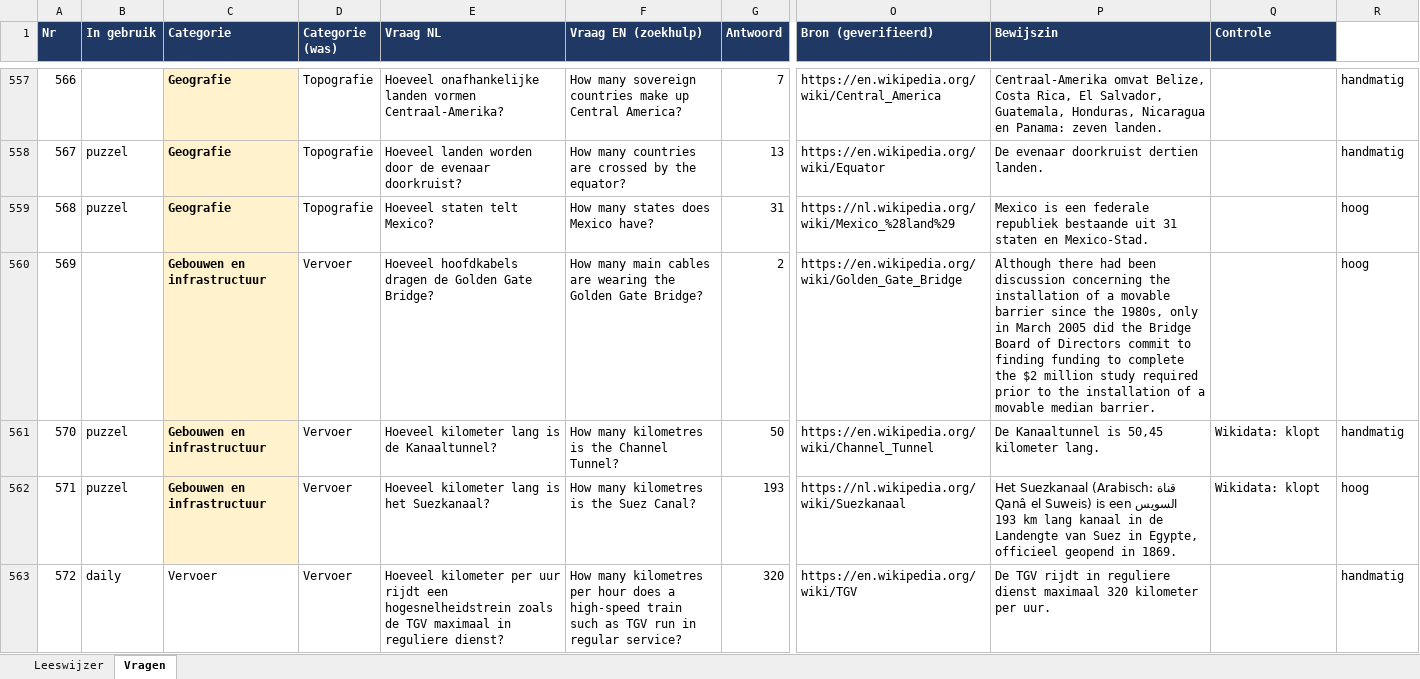
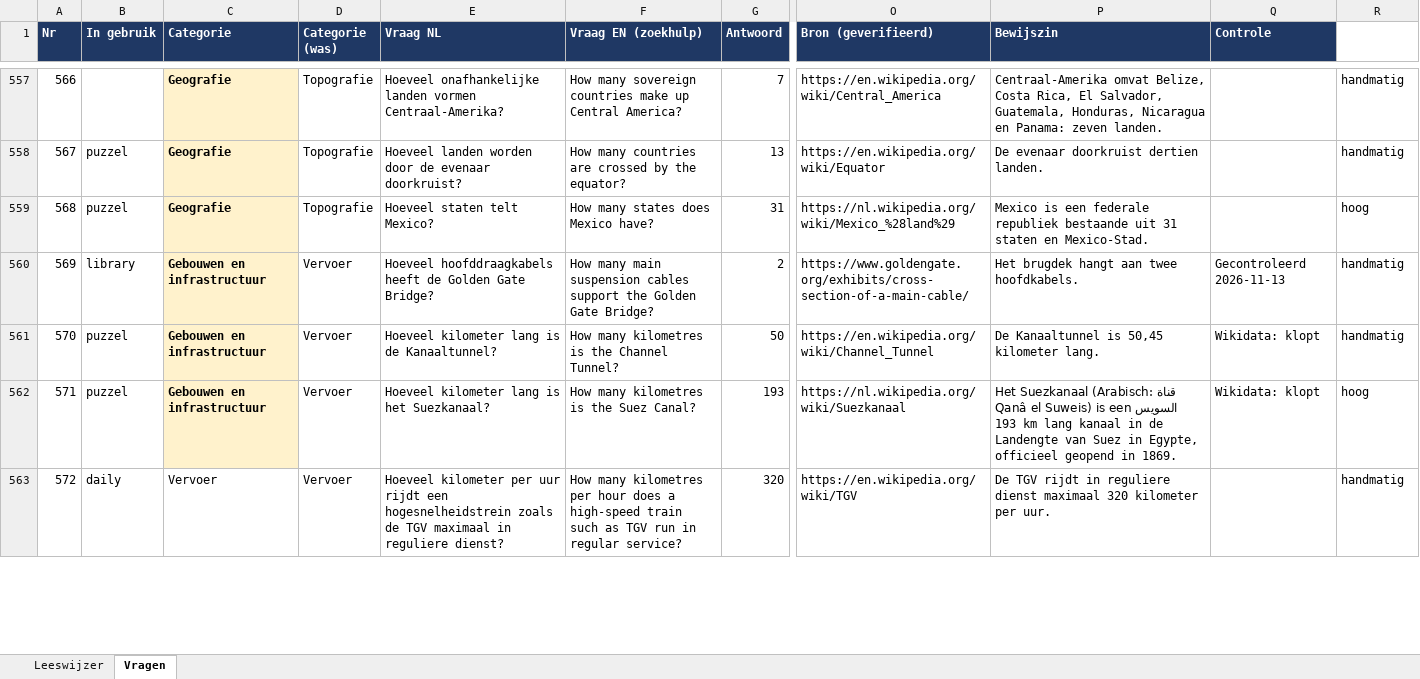
Before and after one commit to b-force-dev/Netto, an Excel workbook: vragen/vragen_review_compleet.xlsx, sheet Vragen, drawn as a sheet; only a part is shown, gaps mark what is left out; values as stored, in another font and other column widths than the file's, no borders; the diff covers the shown part only; the diff names each change by its address in the sheet, - before the commit and + after, or states it on an @@ line.

```diff
--- a/vragen/vragen_review_compleet.xlsx (sheet Vragen)
+++ b/vragen/vragen_review_compleet.xlsx (sheet Vragen)
-B560 (In gebruik): (empty)
+B560 (In gebruik): library
-E560 (Vraag NL): Hoeveel hoofdkabels dragen de Golden…
+E560 (Vraag NL): Hoeveel hoofddraagkabels heeft de Golden…
-F560 (Vraag EN (zoekhulp)): …many main cables are wearing the Golden…
+F560 (Vraag EN (zoekhulp)): …many main suspension cables support the Golden…
-O560 (Bron (geverifieerd)): https://en.wikipedia.org/wiki/Golden_Gate_Bridge
+O560 (Bron (geverifieerd)): https://www.goldengate.org/exhibits/cross-section-of-a-main-cable/
-P560 (Bewijszin): Although there had been discussion concerning the installation of a movable barrier since the 1980s, only in March 2005 did the Bridge Board of Directors commit to finding funding to complete the $2 million study required prior to the installation of a movable median barrier.
+P560 (Bewijszin): Het brugdek hangt aan twee hoofdkabels.
-Q560 (Controle): (empty)
+Q560 (Controle): Gecontroleerd 2026-11-13
-R560 (Vertrouwen bron): hoog
+R560 (Vertrouwen bron): handmatig
```
Also changed, not shown: 11 added rows, 1 removed row and 193 edited cells elsewhere in this sheet, 9 other files.
